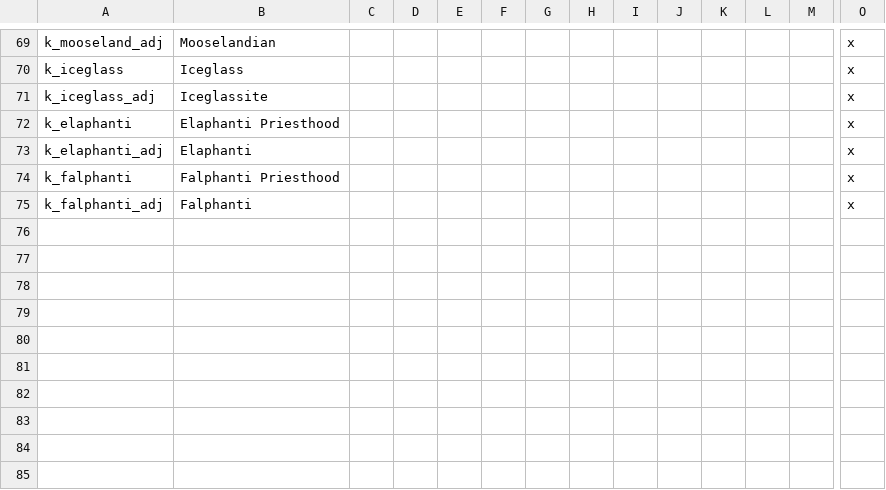
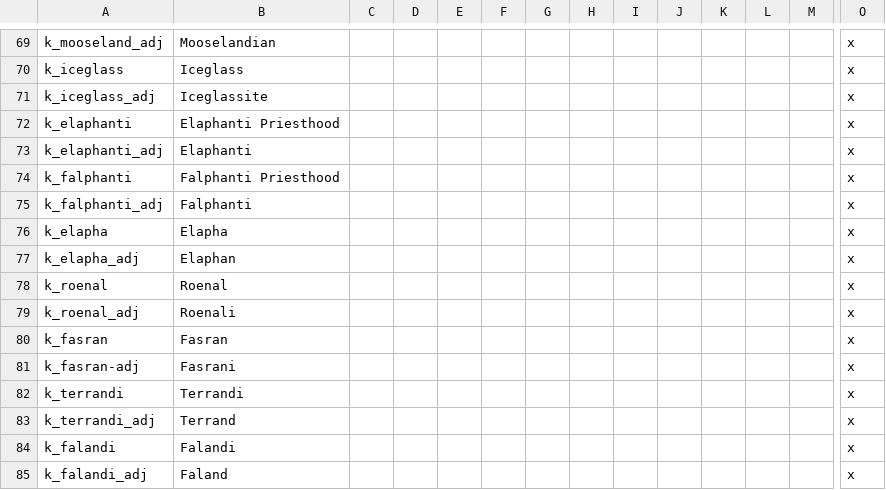
Before and after one commit to mrguymiah/my-little-crusader-pony, a CSV file: MLCP/localisation/_Kingdom_names.csv, drawn as a sheet; only a part is shown, gaps mark what is left out; rows hold the shown columns only; the diff names each change by its address in the sheet, - before the commit and + after, or states it on an @@ line.

```diff
--- a/MLCP/localisation/_Kingdom_names.csv
+++ b/MLCP/localisation/_Kingdom_names.csv
+row 76: k_elapha | Elapha |  |  |  |  |  |  |  |  |  |  |  | x
+row 77: k_elapha_adj | Elaphan |  |  |  |  |  |  |  |  |  |  |  | x
+row 78: k_roenal | Roenal |  |  |  |  |  |  |  |  |  |  |  | x
+row 79: k_roenal_adj | Roenali |  |  |  |  |  |  |  |  |  |  |  | x
+row 80: k_fasran | Fasran |  |  |  |  |  |  |  |  |  |  |  | x
+row 81: k_fasran-adj | Fasrani |  |  |  |  |  |  |  |  |  |  |  | x
+row 82: k_terrandi | Terrandi |  |  |  |  |  |  |  |  |  |  |  | x
+row 83: k_terrandi_adj | Terrand |  |  |  |  |  |  |  |  |  |  |  | x
+row 84: k_falandi | Falandi |  |  |  |  |  |  |  |  |  |  |  | x
+row 85: k_falandi_adj | Faland |  |  |  |  |  |  |  |  |  |  |  | x
```
Also changed, not shown: MLCP/localisation/_County_names.csv, MLCP/localisation/_Duchy_names.csv, 20 other files.
